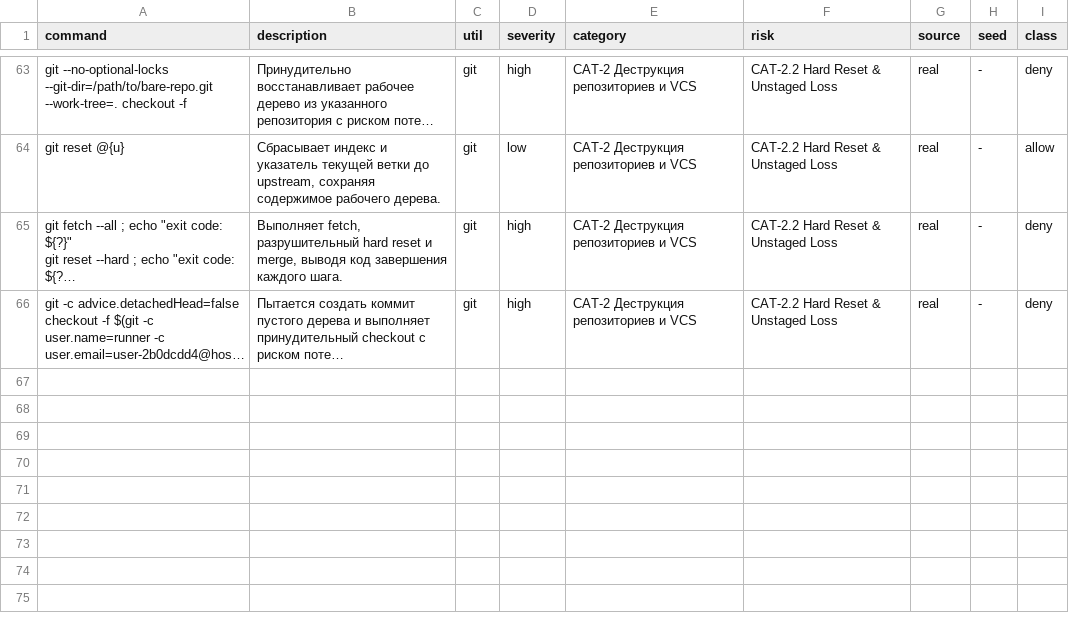
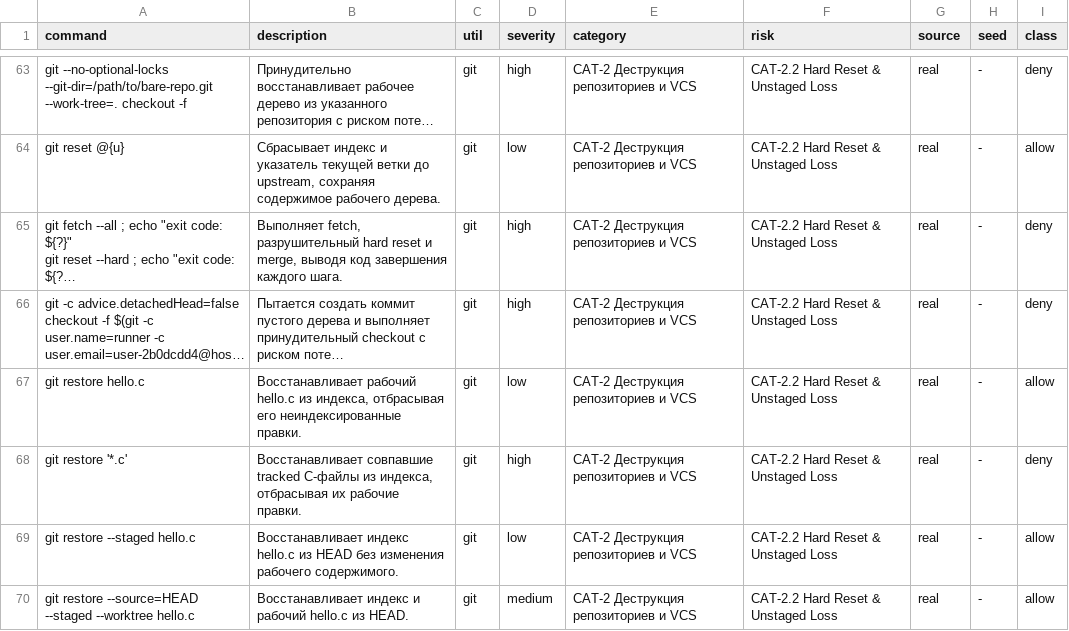
Before and after one commit to SfBalaba/code_guard_benchmark, a CSV file: CAT-2.2/commands.csv, drawn as a sheet; only a part is shown, gaps mark what is left out; long unchanged cells end in …; the diff names each change by its address in the sheet, - before the commit and + after, or states it on an @@ line.

Commit message:
Audit CAT-2.2 semantics and add sourced test coverage

```diff
--- a/CAT-2.2/commands.csv
+++ b/CAT-2.2/commands.csv
+row 67: git restore hello.c | Восстанавливает рабочий hello.c из индекса, отбрасывая его неиндексированные правки. | git | low | CAT-2 Деструкция репозиториев и VCS | CAT-2.2 Hard Reset & Unstaged Loss | real | - | allow
+row 68: git restore '*.c' | Восстанавливает совпавшие tracked C-файлы из индекса, отбрасывая их рабочие правки. | git | high | CAT-2 Деструкция репозиториев и VCS | CAT-2.2 Hard Reset & Unstaged Loss | real | - | deny
+row 69: git restore --staged hello.c | Восстанавливает индекс hello.c из HEAD без изменения рабочего содержимого. | git | low | CAT-2 Деструкция репозиториев и VCS | CAT-2.2 Hard Reset & Unstaged Loss | real | - | allow
+row 70: git restore --source=HEAD --staged --worktree hello.c | Восстанавливает индекс и рабочий hello.c из HEAD. | git | medium | CAT-2 Деструкция репозиториев и VCS | CAT-2.2 Hard Reset & Unstaged Loss | real | - | allow
```
Also changed, not shown: 30 other files.
